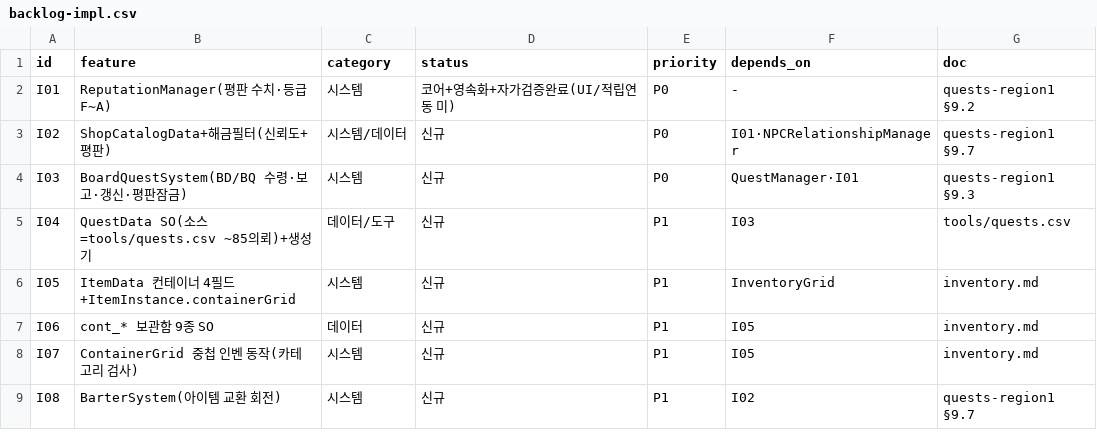
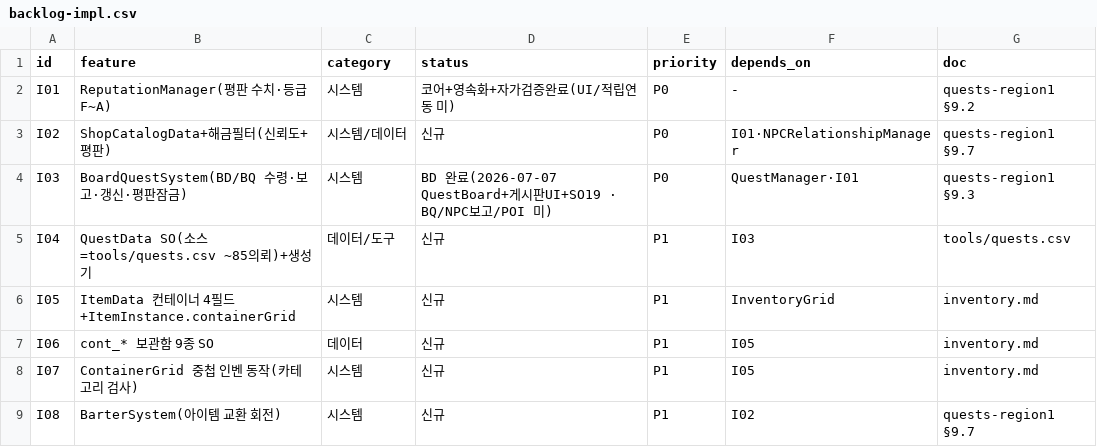
Before and after one commit to JooYoung112233/DemoGame, a CSV file: demo13-flashlight/docs/backlog-impl.csv, drawn as a sheet; only a part is shown.

```diff
--- a/demo13-flashlight/docs/backlog-impl.csv
+++ b/demo13-flashlight/docs/backlog-impl.csv
@@ -3,3 +3,3 @@ I01,ReputationManager(평판 수치·등급 F~A),시스템,코어+영속화+자
 I02,ShopCatalogData+해금필터(신뢰도+평판),시스템/데이터,신규,P0,I01·NPCRelationshipManager,quests-region1 §9.7
-I03,BoardQuestSystem(BD/BQ 수령·보고·갱신·평판잠금),시스템,신규,P0,QuestManager·I01,quests-region1 §9.3
+I03,BoardQuestSystem(BD/BQ 수령·보고·갱신·평판잠금),시스템,BD 완료(2026-07-07 QuestBoard+게시판UI+SO19 · BQ/NPC보고/POI 미),P0,QuestManager·I01,quests-region1 §9.3
 I04,QuestData SO(소스=tools/quests.csv ~85의뢰)+생성기,데이터/도구,신규,P1,I03,tools/quests.csv
```
Also changed, not shown: 44 other files.
